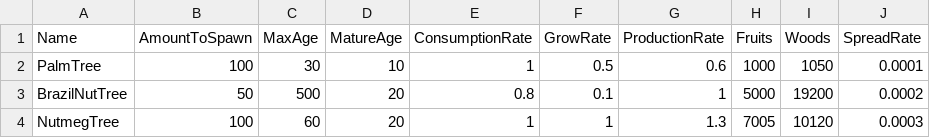
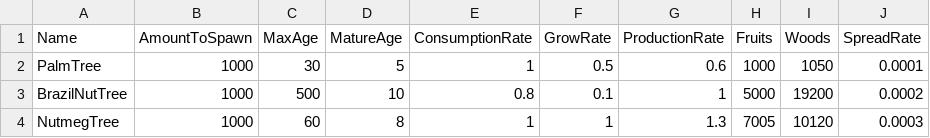
Before and after one commit to davycheng123/AmazonRainforestWithAI, a CSV file: TreeModel/Resources/treeType.csv, drawn as a sheet.

```diff
--- a/TreeModel/Resources/treeType.csv
+++ b/TreeModel/Resources/treeType.csv
@@ -1,4 +1,4 @@
 Name;AmountToSpawn;MaxAge;MatureAge;ConsumptionRate;GrowRate;ProductionRate;Fruits;Woods;SpreadRate
-PalmTree;100;30;10;1;0.5;0.6;1000;1050;0.0001
-BrazilNutTree;50;500;20;0.8;0.1;1;5000;19200;0.0002
-NutmegTree;100;60;20;1;1;1.3;7005;10120;0.0003
+PalmTree;1000;30;5;1;0.5;0.6;1000;1050;0.0001
+BrazilNutTree;1000;500;10;0.8;0.1;1;5000;19200;0.0002
+NutmegTree;1000;60;8;1;1;1.3;7005;10120;0.0003
```
Also changed, not shown: TreeModel/Resources/animalType.csv, 1 other file.
